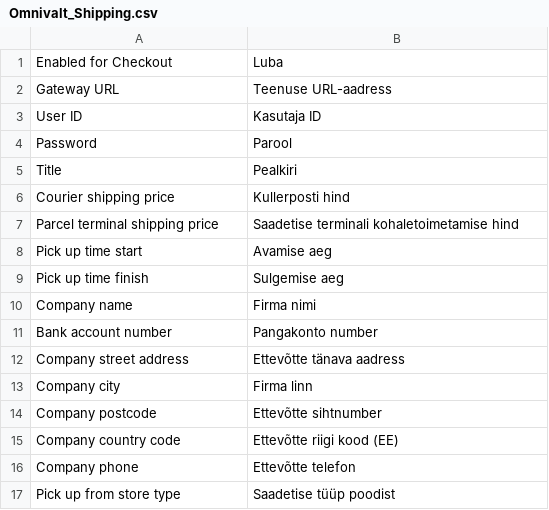
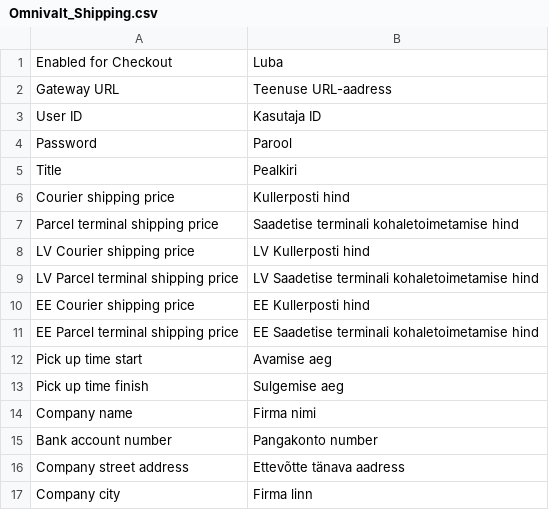
Before and after one commit to mijora/omniva-magento-1.9, a CSV file: app/locale/et_EE/Omnivalt_Shipping.csv, drawn as a sheet; only a part is shown; the shorter side is filled out with more unchanged rows; the diff names each change by its address in the sheet, - before the commit and + after, or states it on an @@ line.

```diff
--- a/app/locale/et_EE/Omnivalt_Shipping.csv
+++ b/app/locale/et_EE/Omnivalt_Shipping.csv
+row 8: LV Courier shipping price | LV Kullerposti hind
+row 9: LV Parcel terminal shipping price | LV Saadetise terminali kohaletoimetamise hind
+row 10: EE Courier shipping price | EE Kullerposti hind
+row 11: EE Parcel terminal shipping price | EE Saadetise terminali kohaletoimetamise hind
```
Also changed, not shown: app/locale/lt_LT/Omnivalt_Shipping.csv, app/locale/lv_LV/Omnivalt_Shipping.csv, 2 other files.
